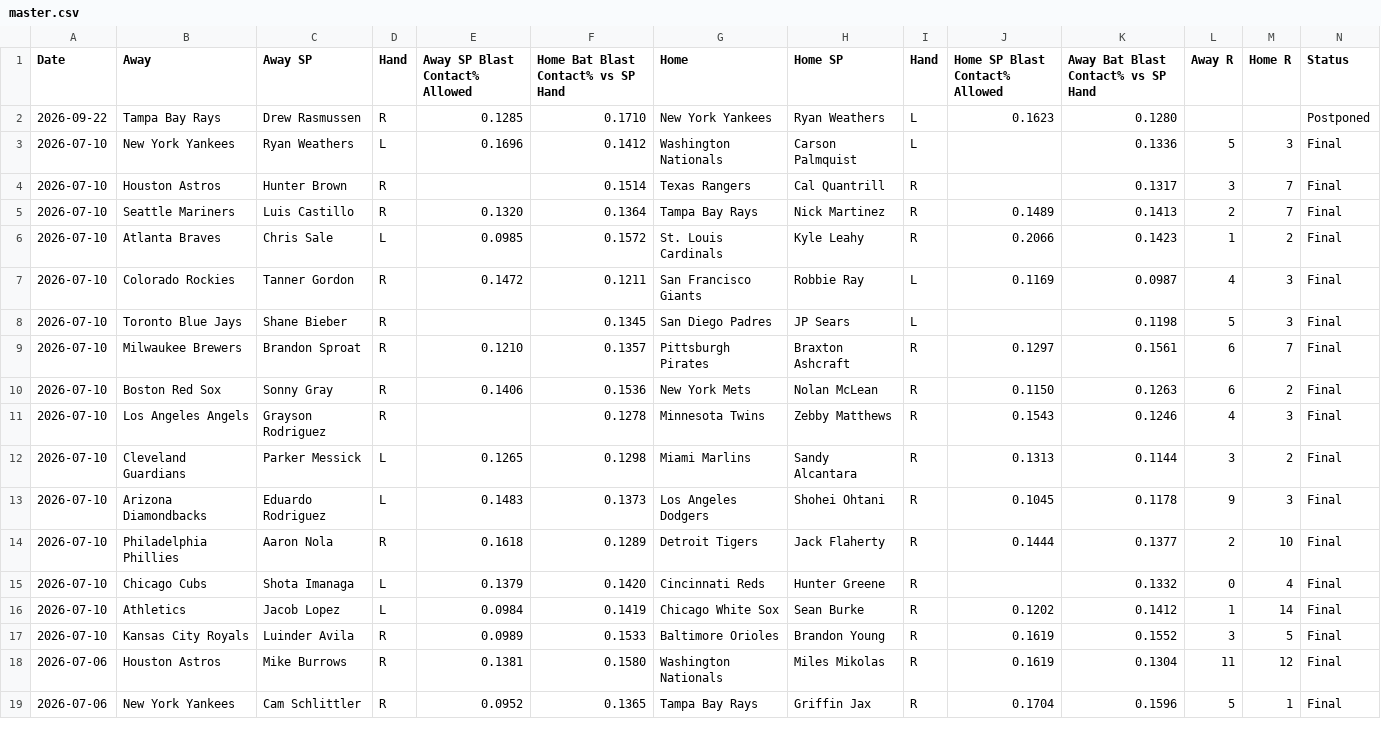
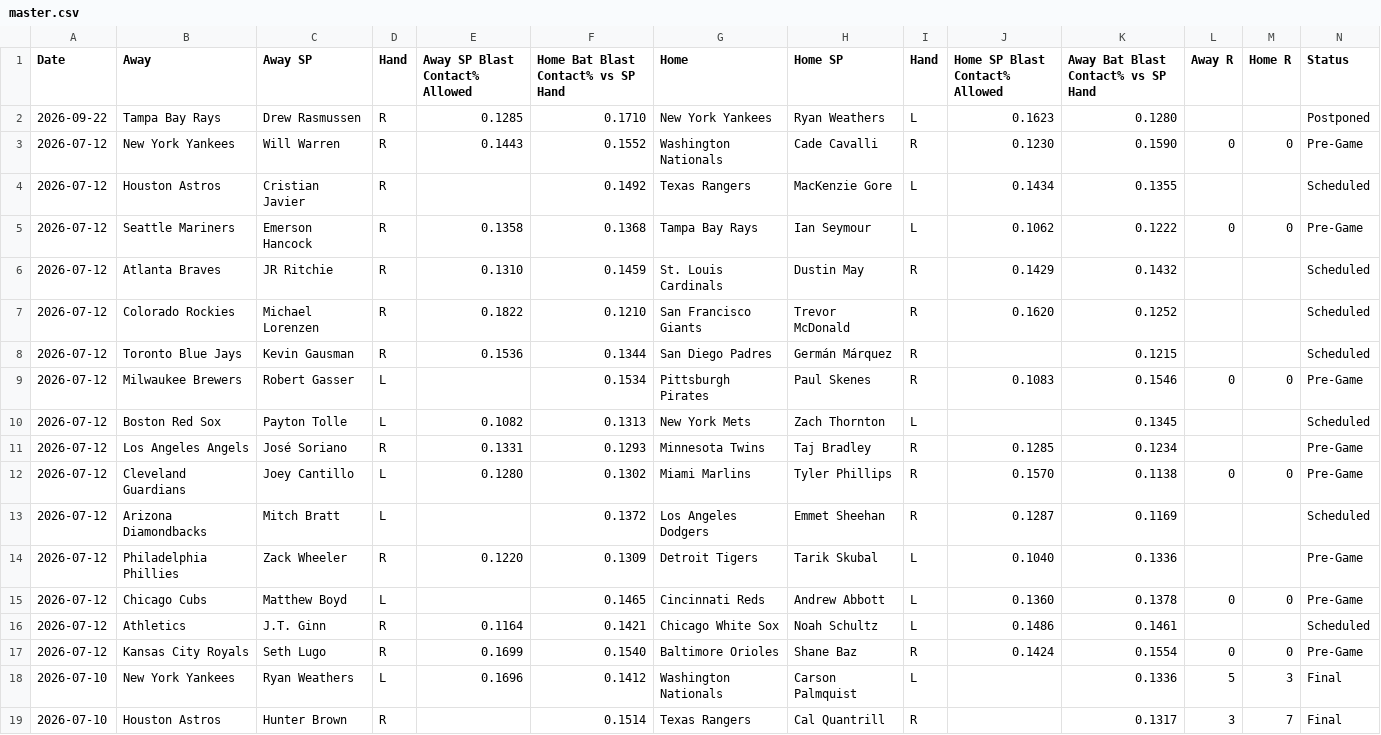
Before and after one commit to furuq2/blast-contact, a CSV file: data/master.csv, drawn as a sheet; only a part is shown; the shorter side is filled out with more unchanged rows.

```diff
--- a/data/master.csv
+++ b/data/master.csv
@@ -2,2 +2,17 @@ Date,Away,Away SP,Hand,Away SP Blast Contact% Allowed,Home Bat Blast Contact% vs
 2026-09-22,Tampa Bay Rays,Drew Rasmussen,R,0.1285,0.1710,New York Yankees,Ryan Weathers,L,0.1623,0.1280,,,Postponed
+2026-07-12,New York Yankees,Will Warren,R,0.1443,0.1552,Washington Nationals,Cade Cavalli,R,0.1230,0.1590,0,0,Pre-Game
+2026-07-12,Houston Astros,Cristian Javier,R,,0.1492,Texas Rangers,MacKenzie Gore,L,0.1434,0.1355,,,Scheduled
+2026-07-12,Seattle Mariners,Emerson Hancock,R,0.1358,0.1368,Tampa Bay Rays,Ian Seymour,L,0.1062,0.1222,0,0,Pre-Game
+2026-07-12,Atlanta Braves,JR Ritchie,R,0.1310,0.1459,St. Louis Cardinals,Dustin May,R,0.1429,0.1432,,,Scheduled
+2026-07-12,Colorado Rockies,Michael Lorenzen,R,0.1822,0.1210,San Francisco Giants,Trevor McDonald,R,0.1620,0.1252,,,Scheduled
+2026-07-12,Toronto Blue Jays,Kevin Gausman,R,0.1536,0.1344,San Diego Padres,Germán Márquez,R,,0.1215,,,Scheduled
+2026-07-12,Milwaukee Brewers,Robert Gasser,L,,0.1534,Pittsburgh Pirates,Paul Skenes,R,0.1083,0.1546,0,0,Pre-Game
+2026-07-12,Boston Red Sox,Payton Tolle,L,0.1082,0.1313,New York Mets,Zach Thornton,L,,0.1345,,,Scheduled
+2026-07-12,Los Angeles Angels,José Soriano,R,0.1331,0.1293,Minnesota Twins,Taj Bradley,R,0.1285,0.1234,,,Pre-Game
+2026-07-12,Cleveland Guardians,Joey Cantillo,L,0.1280,0.1302,Miami Marlins,Tyler Phillips,R,0.1570,0.1138,0,0,Pre-Game
+2026-07-12,Arizona Diamondbacks,Mitch Bratt,L,,0.1372,Los Angeles Dodgers,Emmet Sheehan,R,0.1287,0.1169,,,Scheduled
+2026-07-12,Philadelphia Phillies,Zack Wheeler,R,0.1220,0.1309,Detroit Tigers,Tarik Skubal,L,0.1040,0.1336,,,Pre-Game
+2026-07-12,Chicago Cubs,Matthew Boyd,L,,0.1465,Cincinnati Reds,Andrew Abbott,L,0.1360,0.1378,0,0,Pre-Game
+2026-07-12,Athletics,J.T. Ginn,R,0.1164,0.1421,Chicago White Sox,Noah Schultz,L,0.1486,0.1461,,,Scheduled
+2026-07-12,Kansas City Royals,Seth Lugo,R,0.1699,0.1540,Baltimore Orioles,Shane Baz,R,0.1424,0.1554,0,0,Pre-Game
 2026-07-10,New York Yankees,Ryan Weathers,L,0.1696,0.1412,Washington Nationals,Carson Palmquist,L,,0.1336,5,3,Final
```
Also changed, not shown: 1 other file.
